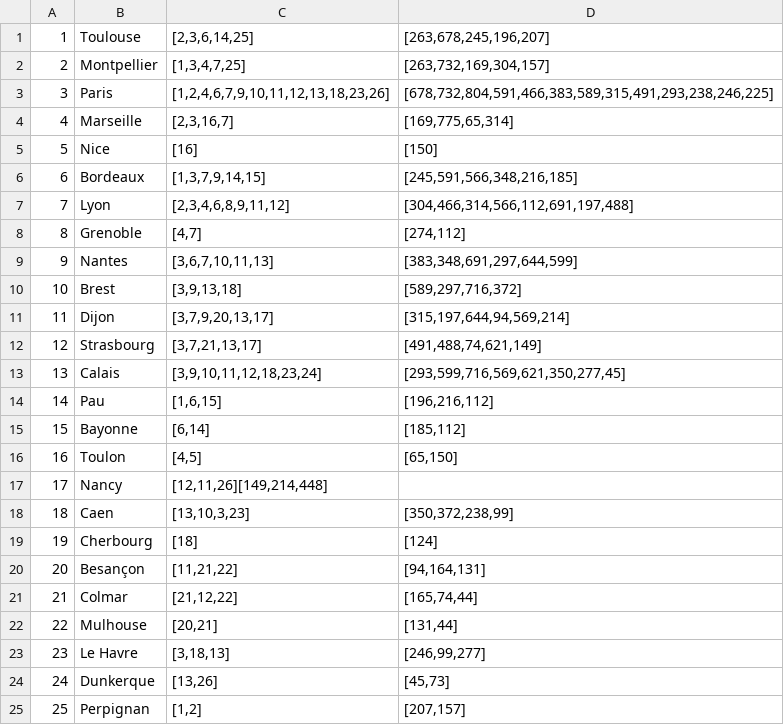
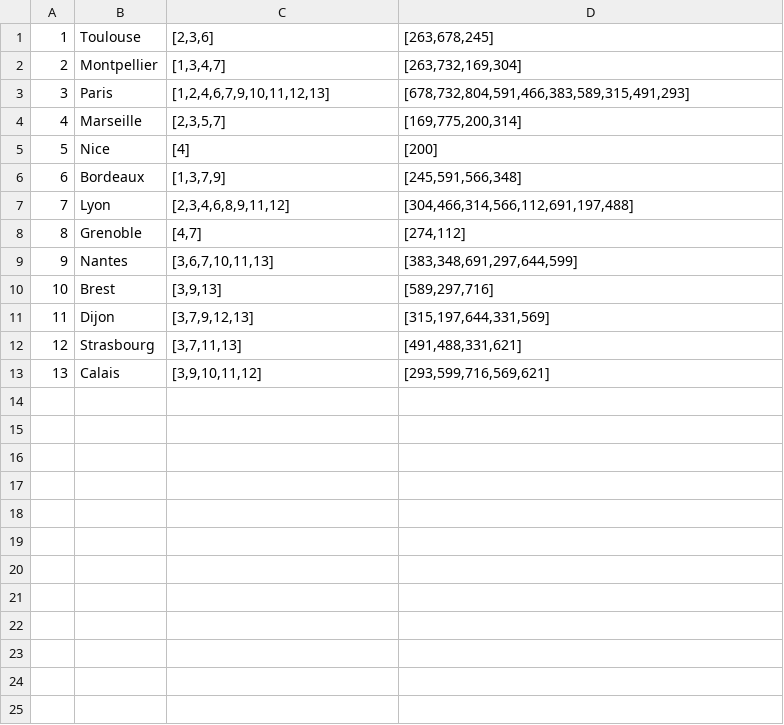
Before and after one commit to CPavieR/projet-jeux, a CSV file: villes.csv, drawn as a sheet; only a part is shown; the diff covers the shown part only.

Commit message:
Update villes.csv

```diff
--- a/villes.csv
+++ b/villes.csv
@@ -1,7 +1,7 @@
-1;Toulouse;[2,3,6,14,25];[263,678,245,196,207]
-2;Montpellier;[1,3,4,7,25];[263,732,169,304,157]
-3;Paris;[1,2,4,6,7,9,10,11,12,13,18,23,26];[678,732,804,591,466,383,589,315,491,293,238,246,225]
-4;Marseille;[2,3,16,7];[169,775,65,314]
-5;Nice;[16];[150]
-6;Bordeaux;[1,3,7,9,14,15];[245,591,566,348,216,185]
+1;Toulouse;[2,3,6];[263,678,245]
+2;Montpellier;[1,3,4,7];[263,732,169,304]
+3;Paris;[1,2,4,6,7,9,10,11,12,13];[678,732,804,591,466,383,589,315,491,293]
+4;Marseille;[2,3,5,7];[169,775,200,314]
+5;Nice;[4];[200]
+6;Bordeaux;[1,3,7,9];[245,591,566,348]
 7;Lyon;[2,3,4,6,8,9,11,12];[304,466,314,566,112,691,197,488]
@@ -9,17 +9,5 @@
 9;Nantes;[3,6,7,10,11,13];[383,348,691,297,644,599]
-10;Brest;[3,9,13,18];[589,297,716,372]
-11;Dijon;[3,7,9,20,13,17];[315,197,644,94,569,214]
-12;Strasbourg;[3,7,21,13,17];[491,488,74,621,149]
-13;Calais;[3,9,10,11,12,18,23,24];[293,599,716,569,621,350,277,45]
-14;Pau;[1,6,15];[196,216,112]
-15;Bayonne;[6,14];[185,112]
-16;Toulon;[4,5];[65,150]
-17;Nancy;[12,11,26][149,214,448]
-18;Caen;[13,10,3,23];[350,372,238,99]
-19;Cherbourg;[18];[124]
-20;Besançon;[11,21,22];[94,164,131]
-21;Colmar;[21,12,22];[165,74,44]
-22;Mulhouse;[20,21];[131,44]
-23;Le Havre;[3,18,13];[246,99,277]
-24;Dunkerque;[13,26];[45,73]
-25;Perpignan;[1,2];[207,157]
+10;Brest;[3,9,13];[589,297,716]
+11;Dijon;[3,7,9,12,13];[315,197,644,331,569]
+12;Strasbourg;[3,7,11,13];[491,488,331,621]
+13;Calais;[3,9,10,11,12];[293,599,716,569,621]
```
Also changed, not shown: 1 removed row elsewhere in this file.
